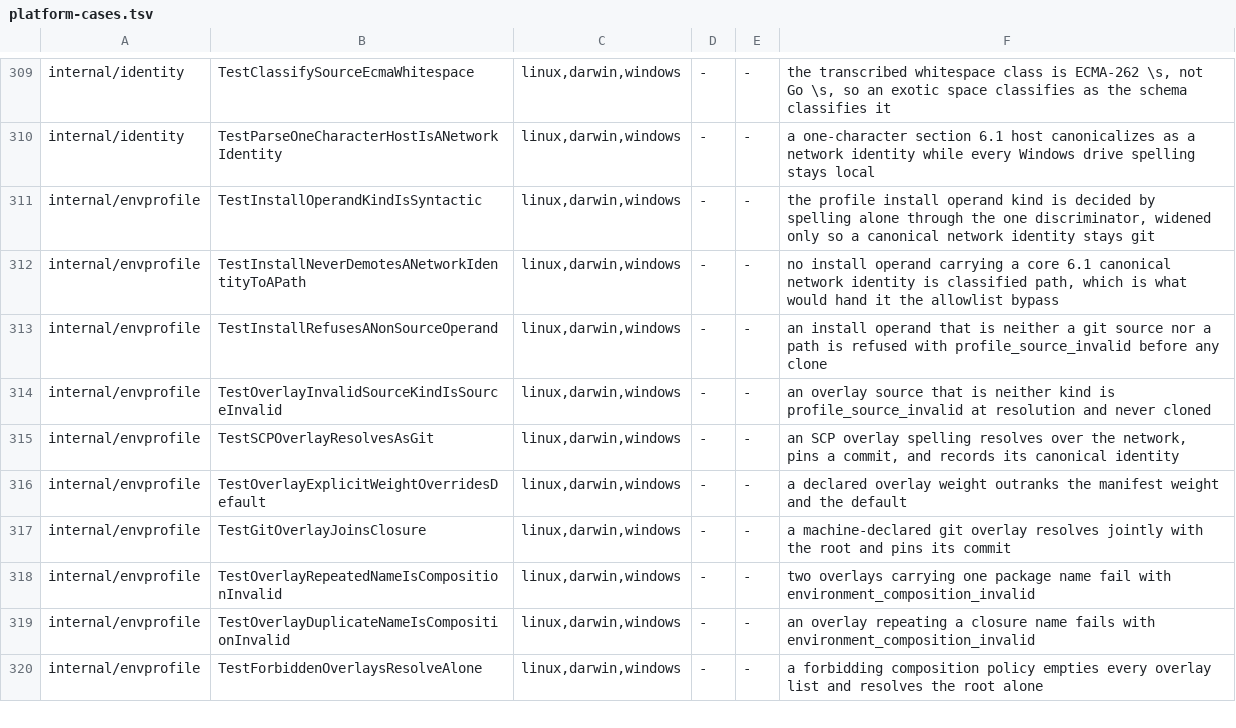
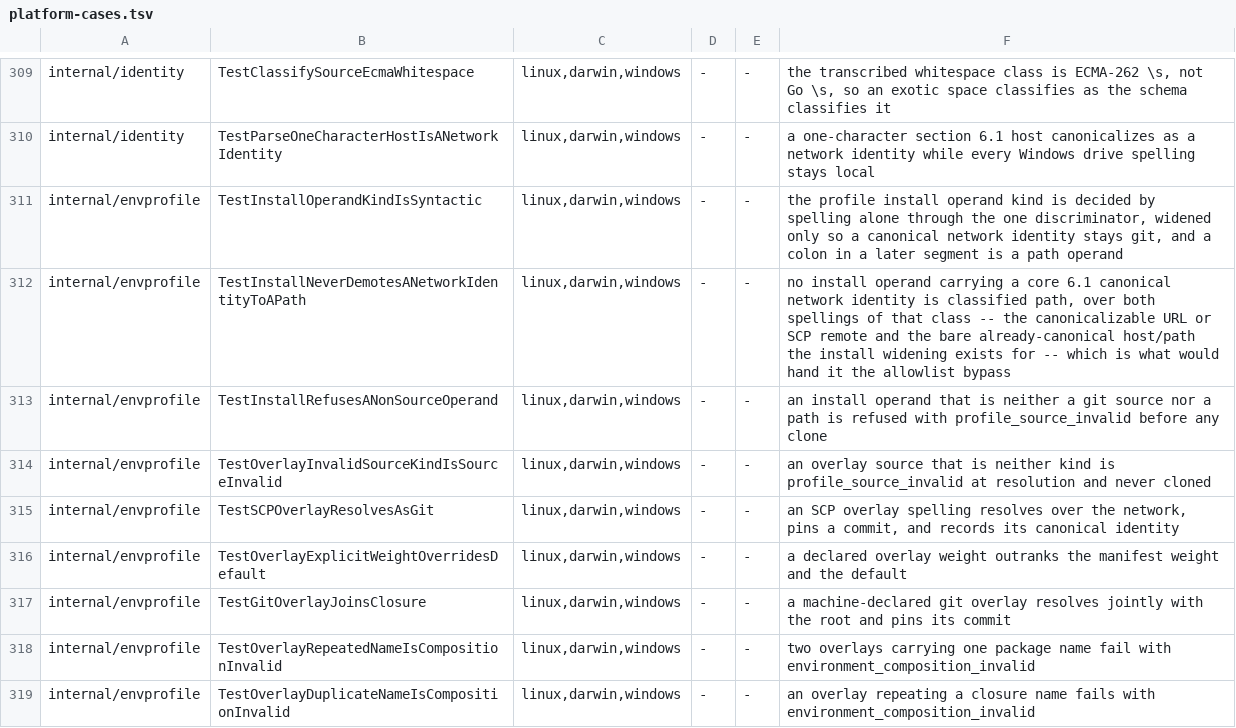
Before and after one commit to relux-works/curator, a TSV file: .github/ci/platform-cases.tsv, drawn as a sheet; only a part is shown, gaps mark what is left out; the shorter side is filled out with more unchanged rows.

Commit message:
Say what the two install rows assert, and give the widening its own doc
The ledger row for TestInstallNeverDemotesANetworkIdentityToAPath claimed a
property the test did not assert while it skipped every bare canonical
identity. The test now covers both spellings of the class, so say which two.
The syntactic row gains the colon-in-a-later-segment operand it now pins.

installOperandKind had no doc comment: its block ran without a break into
sourceKindRefusal's and sat above sourceKindRefusal, so godoc rendered the
widening's entire justification -- the one comment here a reader most needs
-- as documentation for the wrong function. Move sourceKindRefusal above it
with its own block.

While there, make the doc truthful about the direction it claims. "Nothing
changes kind" was too strong: no operand that reached the network before
reaches a local path now, but a colon in a later segment moves from refused
to path, which is what the landed discriminator decides it is.

```diff
--- a/.github/ci/platform-cases.tsv
+++ b/.github/ci/platform-cases.tsv
@@ -310,4 +310,4 @@ internal/identity	TestClassifySourceEcmaWhitespace	linux,darwin,windows	-	-	the
 internal/identity	TestParseOneCharacterHostIsANetworkIdentity	linux,darwin,windows	-	-	a one-character section 6.1 host canonicalizes as a network identity while every Windows drive spelling stays local
-internal/envprofile	TestInstallOperandKindIsSyntactic	linux,darwin,windows	-	-	the profile install operand kind is decided by spelling alone through the one discriminator, widened only so a canonical network identity stays git
-internal/envprofile	TestInstallNeverDemotesANetworkIdentityToAPath	linux,darwin,windows	-	-	no install operand carrying a core 6.1 canonical network identity is classified path, which is what would hand it the allowlist bypass
+internal/envprofile	TestInstallOperandKindIsSyntactic	linux,darwin,windows	-	-	the profile install operand kind is decided by spelling alone through the one discriminator, widened only so a canonical network identity stays git, and a colon in a later segment is a path operand
+internal/envprofile	TestInstallNeverDemotesANetworkIdentityToAPath	linux,darwin,windows	-	-	no install operand carrying a core 6.1 canonical network identity is classified path, over both spellings of that class -- the canonicalizable URL or SCP remote and the bare already-canonical host/path the install widening exists for -- which is what would hand it the allowlist bypass
 internal/envprofile	TestInstallRefusesANonSourceOperand	linux,darwin,windows	-	-	an install operand that is neither a git source nor a path is refused with profile_source_invalid before any clone
```
Also changed, not shown: 1 other file.
